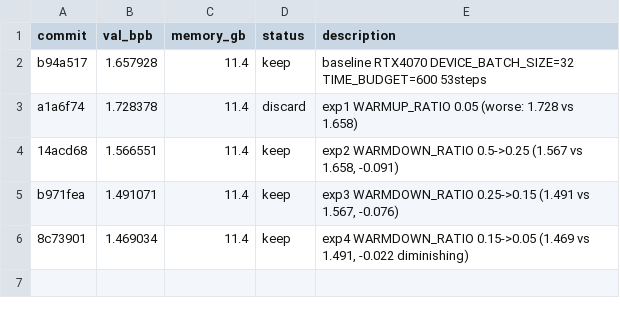
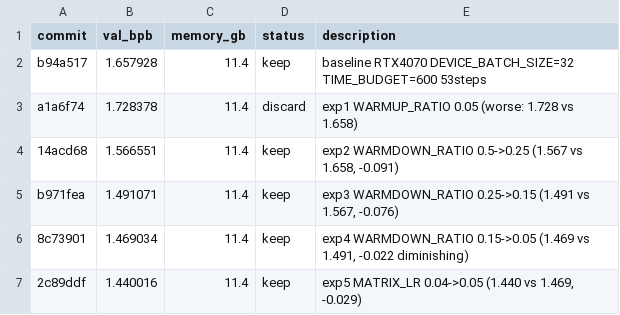
Before and after one commit to wavHub/autoresearch-results, a TSV file: results.tsv, drawn as a sheet; the diff names each change by its address in the sheet, - before the commit and + after, or states it on an @@ line.

Commit message:
log exp5 keep: MATRIX_LR 0.05 val_bpb=1.440016

```diff
--- a/results.tsv
+++ b/results.tsv
+row 7: 2c89ddf | 1.440016 | 11.4 | keep | exp5 MATRIX_LR 0.04->0.05 (1.440 vs 1.469, -0.029)
```
